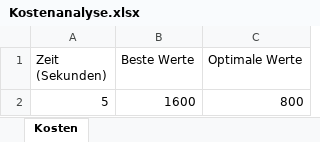
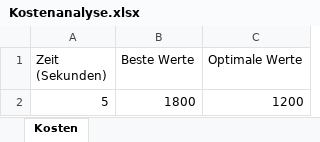
Before and after one commit to Dr-SIRM/project-x, an Excel workbook: Kostenanalyse.xlsx, sheet Kosten, drawn as a sheet; values as stored, in another font and other column widths than the file's, no borders; charts and pictures not drawn; the diff names each change by its address in the sheet, - before the commit and + after, or states it on an @@ line.

```diff
--- a/Kostenanalyse.xlsx (sheet Kosten)
+++ b/Kostenanalyse.xlsx (sheet Kosten)
-B2 (Beste Werte): 1600
+B2 (Beste Werte): 1800
-C2 (Optimale Werte): 800
+C2 (Optimale Werte): 1200
```
Also changed, not shown: Einsatzplan.xlsx, 3 other files.
